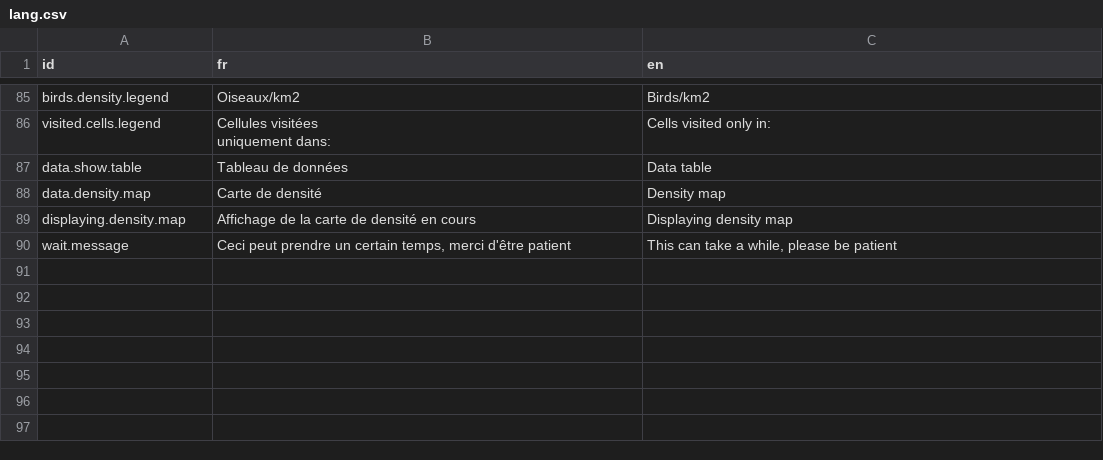
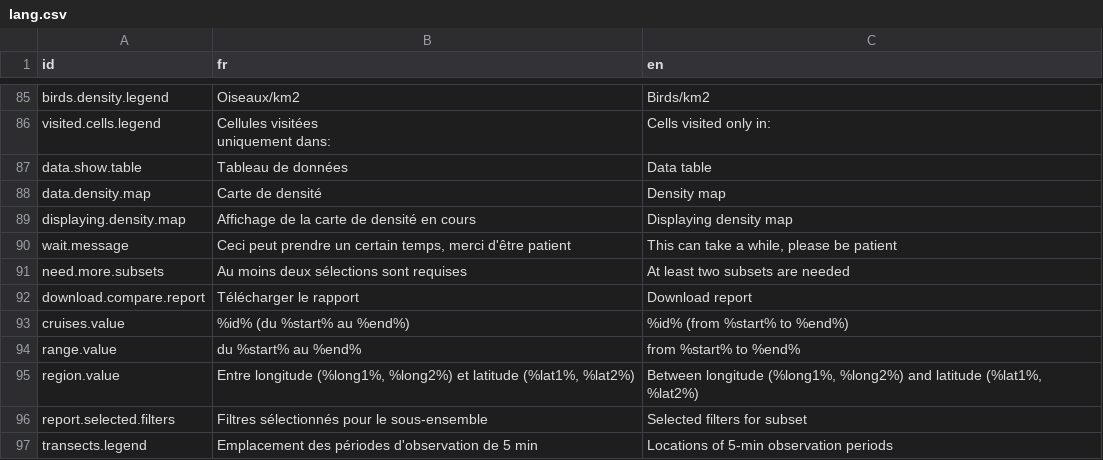
Before and after one commit to Vin985/cruiseCompare, a CSV file: assets/lang.csv, drawn as a sheet; only a part is shown, gaps mark what is left out; the diff names each change by its address in the sheet, - before the commit and + after, or states it on an @@ line.

Commit message:
compare report creation

```diff
--- a/assets/lang.csv
+++ b/assets/lang.csv
+row 91: need.more.subsets | Au moins deux sélections sont requises | At least two subsets are needed
+row 92: download.compare.report | Télécharger le rapport | Download report
+row 93: cruises.value | %id% (du %start% au %end%) | %id% (from %start% to %end%)
+row 94: range.value | du %start% au %end% | from %start% to %end%
+row 95: region.value | Entre longitude (%long1%, %long2%) et latitude (%lat1%, %lat2%) | Between longitude (%long1%, %long2%) and latitude (%lat1%, %lat2%)
+row 96: report.selected.filters | Filtres sélectionnés pour le sous-ensemble | Selected filters for subset
+row 97: transects.legend | Emplacement des périodes d'observation de 5 min | Locations of 5-min observation periods
```
Also changed, not shown: 21 other files.
